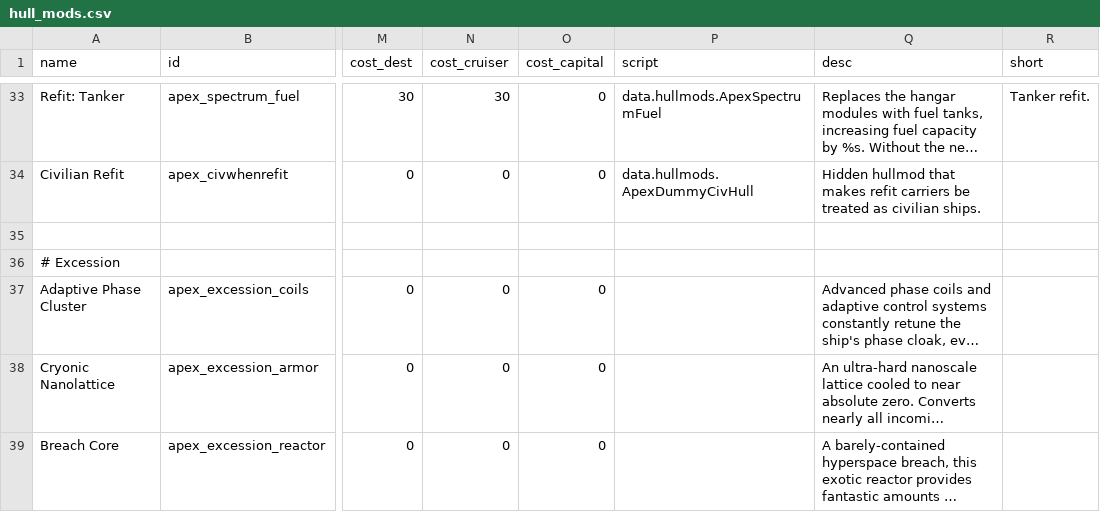
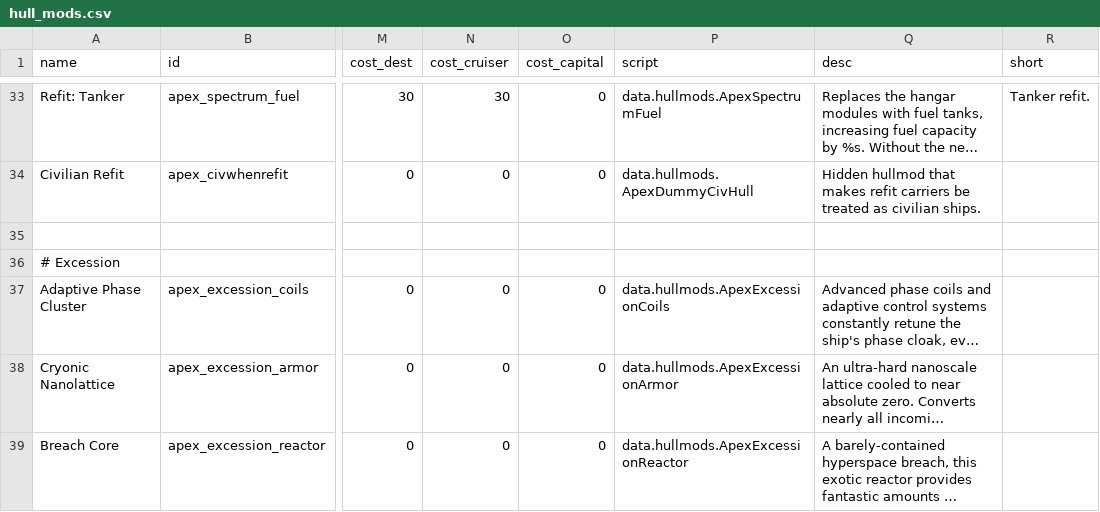
Before and after one commit to theDragn/ApexDesignCollective, a CSV file: data/hullmods/hull_mods.csv, drawn as a sheet; only a part is shown, gaps mark what is left out; long unchanged cells end in …; the diff names each change by its address in the sheet, - before the commit and + after, or states it on an @@ line.

```diff
--- a/data/hullmods/hull_mods.csv
+++ b/data/hullmods/hull_mods.csv
-P37 (script): (empty)
+P37 (script): data.hullmods.ApexExcessionCoils
-P38 (script): (empty)
+P38 (script): data.hullmods.ApexExcessionArmor
-P39 (script): (empty)
+P39 (script): data.hullmods.ApexExcessionReactor
```
Also changed, not shown: data/hulls/ship_data.csv, data/shipsystems/ship_systems.csv, 19 other files.
